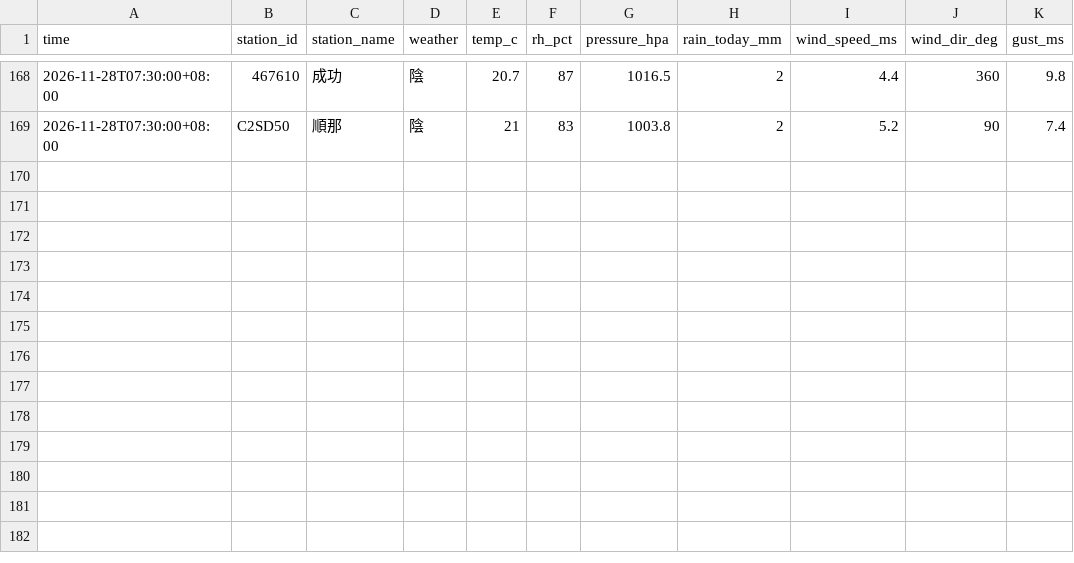
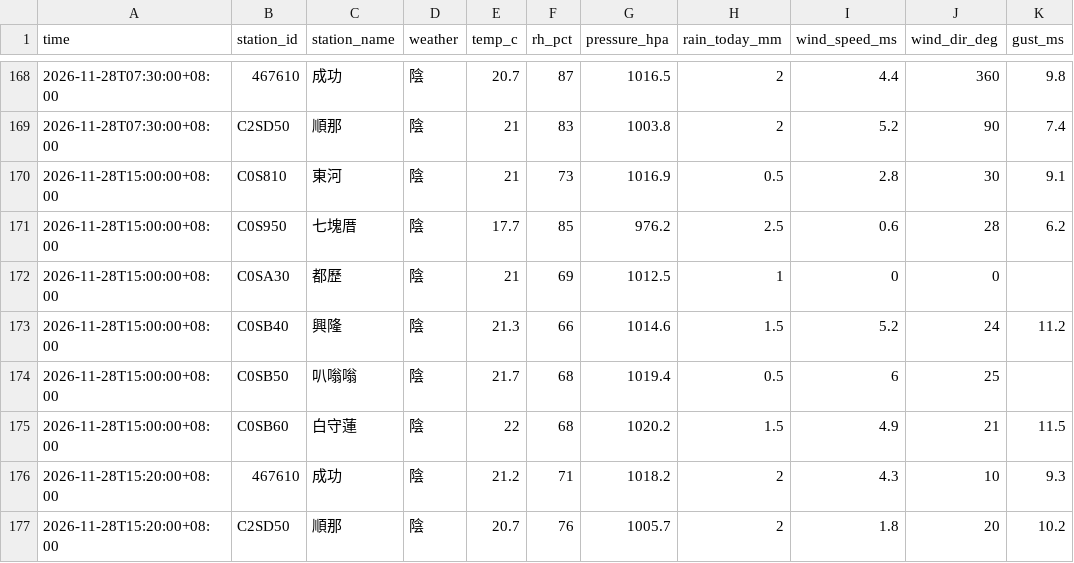
Before and after one commit to mobio0527/torik-coast, a CSV file: data/archive/weather-2026-11.csv, drawn as a sheet; only a part is shown, gaps mark what is left out; the diff names each change by its address in the sheet, - before the commit and + after, or states it on an @@ line.

```diff
--- a/data/archive/weather-2026-11.csv
+++ b/data/archive/weather-2026-11.csv
+row 170: 2026-11-28T15:00:00+08:00 | C0S810 | 東河 | 陰 | 21 | 73 | 1016.9 | 0.5 | 2.8 | 30 | 9.1
+row 171: 2026-11-28T15:00:00+08:00 | C0S950 | 七塊厝 | 陰 | 17.7 | 85 | 976.2 | 2.5 | 0.6 | 28 | 6.2
+row 172: 2026-11-28T15:00:00+08:00 | C0SA30 | 都歷 | 陰 | 21 | 69 | 1012.5 | 1 | 0 | 0
+row 173: 2026-11-28T15:00:00+08:00 | C0SB40 | 興隆 | 陰 | 21.3 | 66 | 1014.6 | 1.5 | 5.2 | 24 | 11.2
+row 174: 2026-11-28T15:00:00+08:00 | C0SB50 | 叭嗡嗡 | 陰 | 21.7 | 68 | 1019.4 | 0.5 | 6 | 25
+row 175: 2026-11-28T15:00:00+08:00 | C0SB60 | 白守蓮 | 陰 | 22 | 68 | 1020.2 | 1.5 | 4.9 | 21 | 11.5
+row 176: 2026-11-28T15:20:00+08:00 | 467610 | 成功 | 陰 | 21.2 | 71 | 1018.2 | 2 | 4.3 | 10 | 9.3
+row 177: 2026-11-28T15:20:00+08:00 | C2SD50 | 順那 | 陰 | 20.7 | 76 | 1005.7 | 2 | 1.8 | 20 | 10.2
```
Also changed, not shown: data/archive/marine-2026-11.csv, 3 other files.
